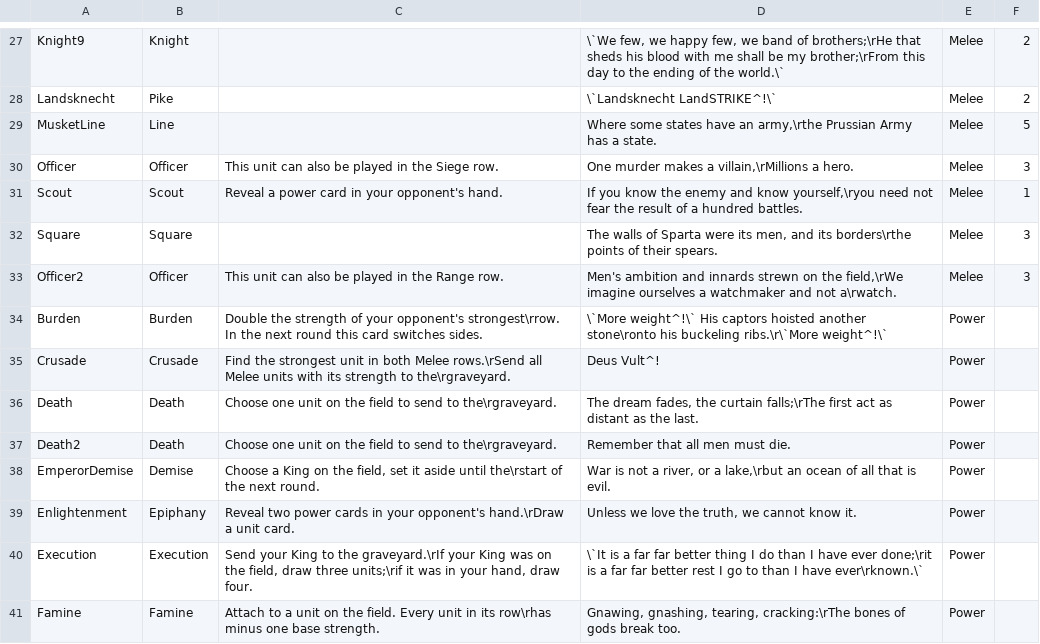
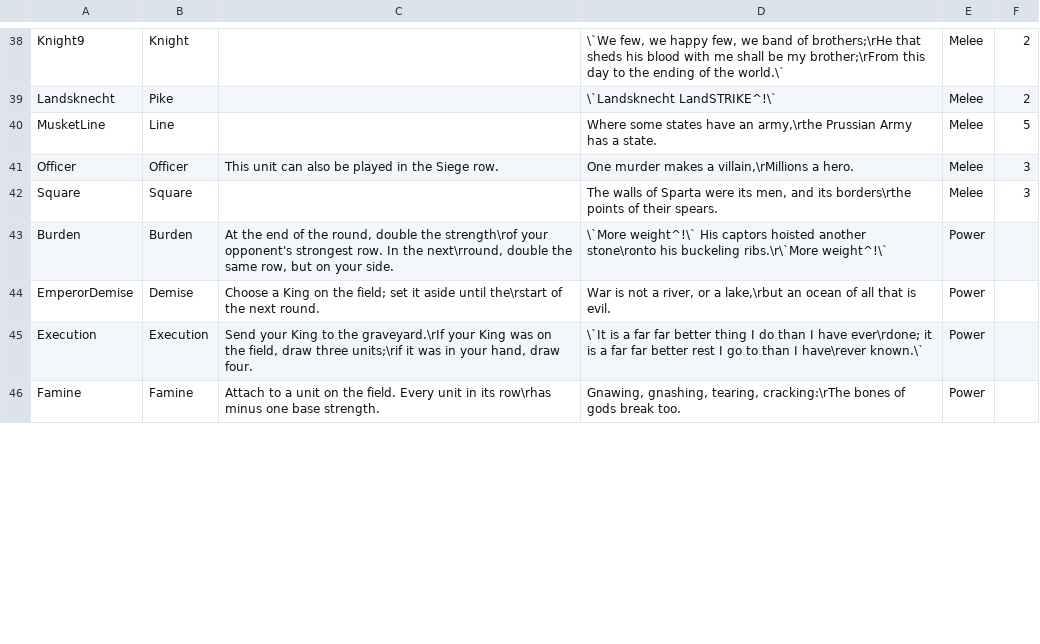
Before and after one commit to MasterOfMastersDestoyerOfWorlds/KriegEterna, a TSV file: CardSheet.tsv, drawn as a sheet; only a part is shown, gaps mark what is left out; the diff covers the shown part only.

Commit message:
card text updates

```diff
--- a/CardSheet.tsv
+++ b/CardSheet.tsv
@@ -30,12 +41,6 @@ MusketLine	Line	 	Where some states have an army,\rthe Prussian Army has a state
 Officer	Officer	This unit can also be played in the Siege row.	One murder makes a villain,\rMillions a hero.	Melee	3
-Scout	Scout	Reveal a power card in your opponent's hand.	If you know the enemy and know yourself,\ryou need not fear the result of a hundred battles.	Melee	1
 Square	Square	 	The walls of Sparta were its men, and its borders\rthe points of their spears.	Melee	3
-Officer2	Officer	This unit can also be played in the Range row.	Men's ambition and innards strewn on the field,\rWe imagine ourselves a watchmaker and not a\rwatch.	Melee	3
-Burden	Burden	Double the strength of your opponent's strongest\rrow. In the next round this card switches sides.	\`More weight^!\` His captors hoisted another stone\ronto his buckeling ribs.\r\`More weight^!\`	Power	
-Crusade	Crusade	Find the strongest unit in both Melee rows.\rSend all Melee units with its strength to the\rgraveyard.	Deus Vult^!	Power	
-Death	Death	Choose one unit on the field to send to the\rgraveyard.	The dream fades, the curtain falls;\rThe first act as distant as the last.	Power	
-Death2	Death	Choose one unit on the field to send to the\rgraveyard.	Remember that all men must die.	Power	
-EmperorDemise	Demise	Choose a King on the field, set it aside until the\rstart of the next round.	War is not a river, or a lake,\rbut an ocean of all that is evil.	Power	
-Enlightenment	Epiphany	Reveal two power cards in your opponent's hand.\rDraw a unit card.	Unless we love the truth, we cannot know it.	Power	
-Execution	Execution	Send your King to the graveyard.\rIf your King was on the field, draw three units;\rif it was in your hand, draw four.	\`It is a far far better thing I do than I have ever done;\rit is a far far better rest I go to than I have ever\rknown.\`	Power	
+Burden	Burden	At the end of the round, double the strength\rof your opponent's strongest row. In the next\rround, double the same row, but on your side.	\`More weight^!\` His captors hoisted another stone\ronto his buckeling ribs.\r\`More weight^!\`	Power	
+EmperorDemise	Demise	Choose a King on the field; set it aside until the\rstart of the next round.	War is not a river, or a lake,\rbut an ocean of all that is evil.	Power	
+Execution	Execution	Send your King to the graveyard.\rIf your King was on the field, draw three units;\rif it was in your hand, draw four.	\`It is a far far better thing I do than I have ever\rdone; it is a far far better rest I go to than I have\rever known.\`	Power	
 Famine	Famine	Attach to a unit on the field. Every unit in its row\rhas minus one base strength.	Gnawing, gnashing, tearing, cracking:\rThe bones of gods break too.	Power	
```
Also changed, not shown: 13 added rows, 8 removed rows, 4 moved rows and 27 edited cells elsewhere in this file, 1 other file.
